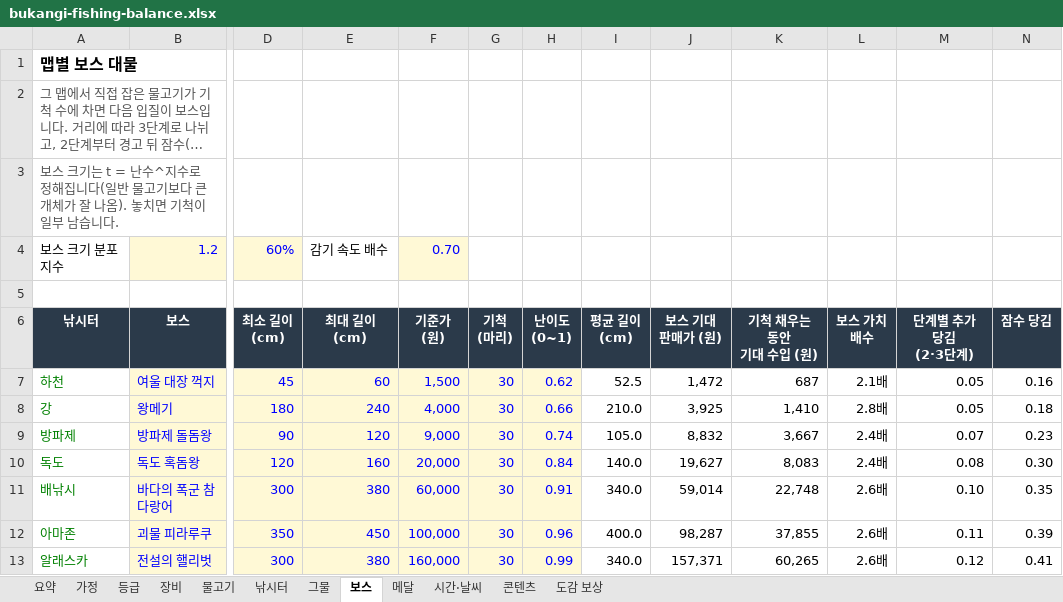
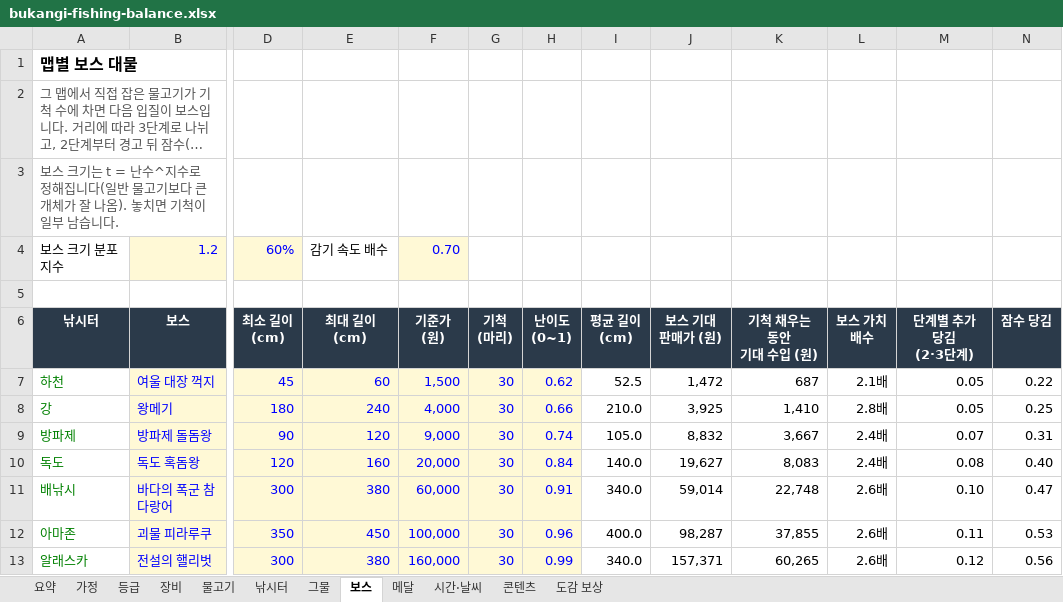
Before and after one commit to kisixto/bukangi-fishing, an Excel workbook: bukangi-fishing-balance.xlsx, sheet 보스, drawn as a sheet; only a part is shown, gaps mark what is left out; long unchanged cells end in …; values as stored, in another font and other column widths than the file's, no borders; the diff names each change by its address in the sheet, - before the commit and + after, or states it on an @@ line.

```diff
--- a/bukangi-fishing-balance.xlsx (sheet 보스)
+++ b/bukangi-fishing-balance.xlsx (sheet 보스)
-N7 (잠수 당김): 0.16
+N7 (잠수 당김): 0.22
-N8 (잠수 당김): 0.18
+N8 (잠수 당김): 0.25
-N9 (잠수 당김): 0.23
+N9 (잠수 당김): 0.31
-N10 (잠수 당김): 0.30
+N10 (잠수 당김): 0.40
-N11 (잠수 당김): 0.35
+N11 (잠수 당김): 0.47
-N12 (잠수 당김): 0.39
+N12 (잠수 당김): 0.53
-N13 (잠수 당김): 0.41
+N13 (잠수 당김): 0.56
```
Also changed, not shown: 2 other files.
